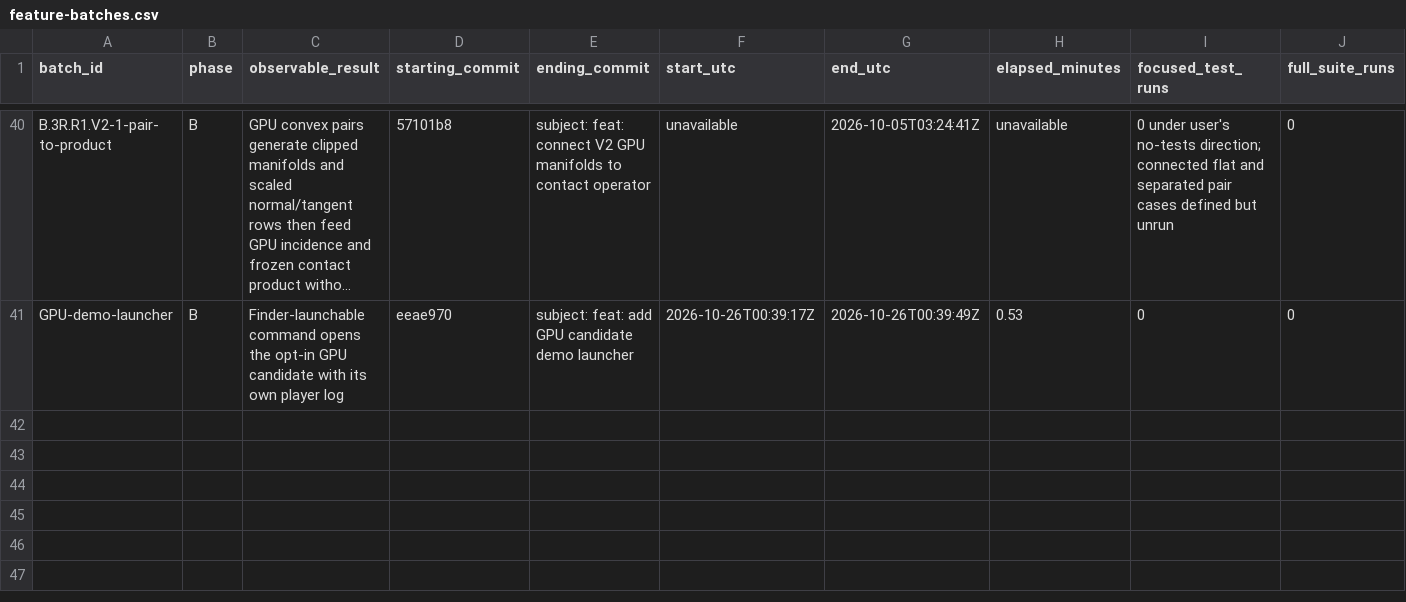
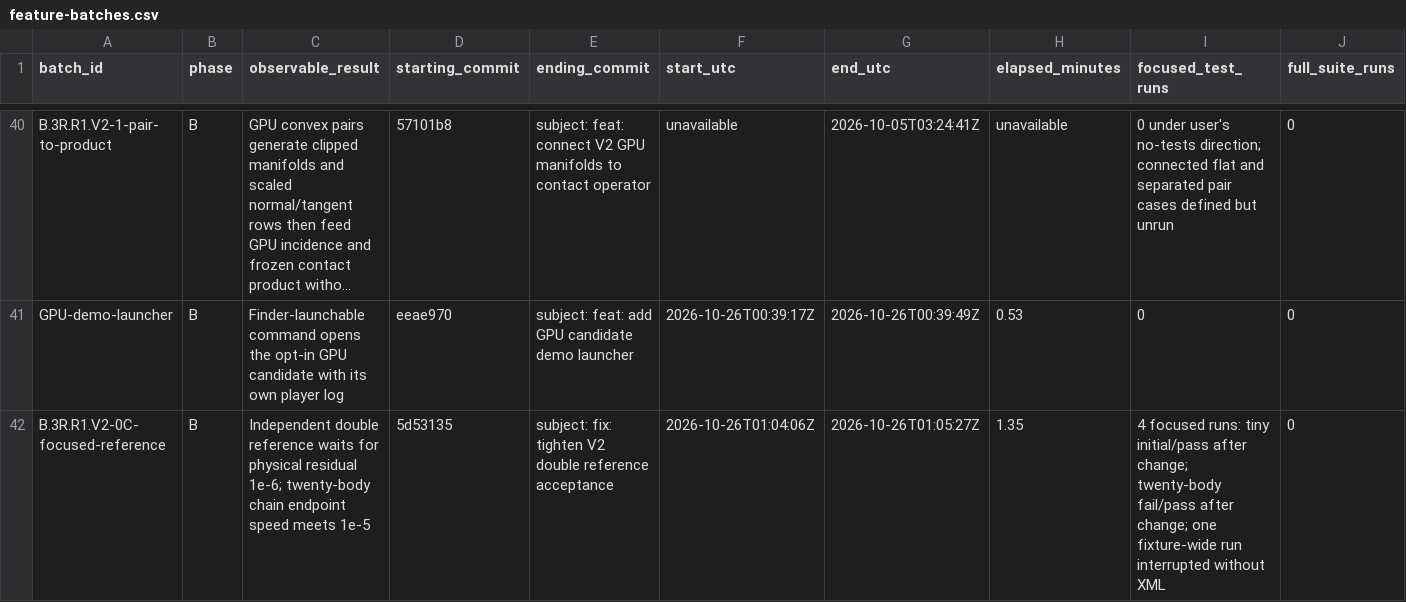
Before and after one commit to JFerrigan/Debris, a CSV file: docs/evidence/feature-batches.csv, drawn as a sheet; only a part is shown, gaps mark what is left out; long unchanged cells end in …; rows hold the shown columns only; the diff names each change by its address in the sheet, - before the commit and + after, or states it on an @@ line.

Commit message:
fix: tighten V2 double reference acceptance

```diff
--- a/docs/evidence/feature-batches.csv
+++ b/docs/evidence/feature-batches.csv
+row 42: B.3R.R1.V2-0C-focused-reference | B | Independent double reference waits for physical residual 1e-6; twenty-body chain endpoint speed meets 1e-5 | 5d53135 | subject: fix: tighten V2 double reference acceptance | 2026-10-26T01:04:06Z | 2026-10-26T01:05:27Z | 1.35 | 4 focused runs: tiny initial/pass after change; twenty-body fail/pass after change; one fixture-wide run interrupted without XML | 0
```
Also changed, not shown: 2 other files.
